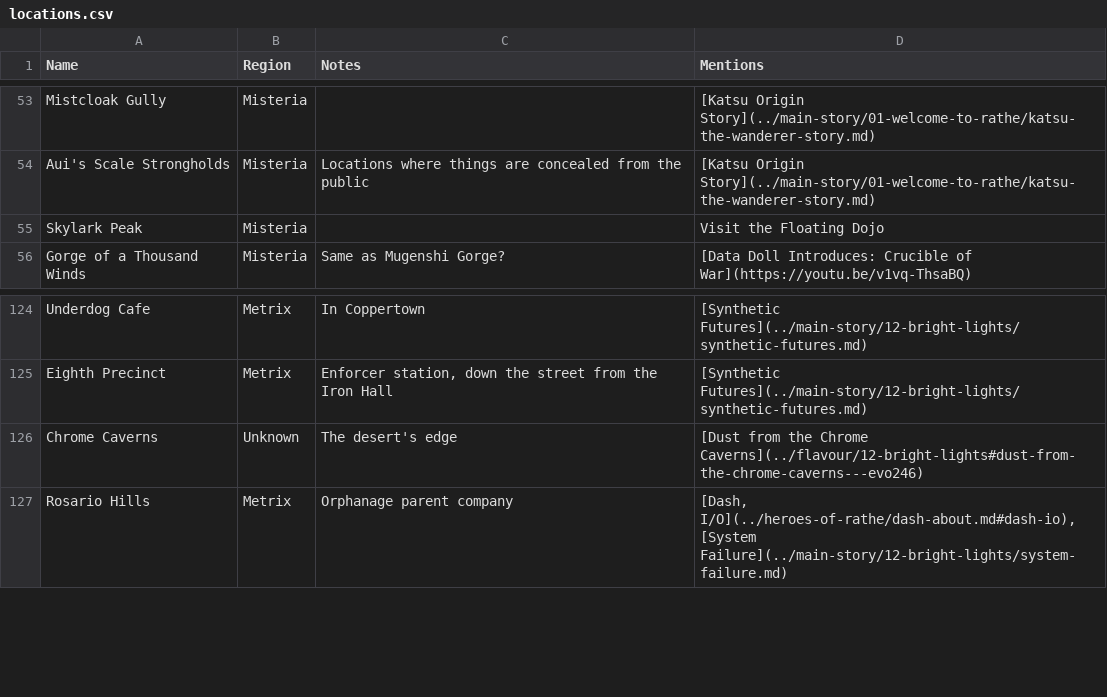
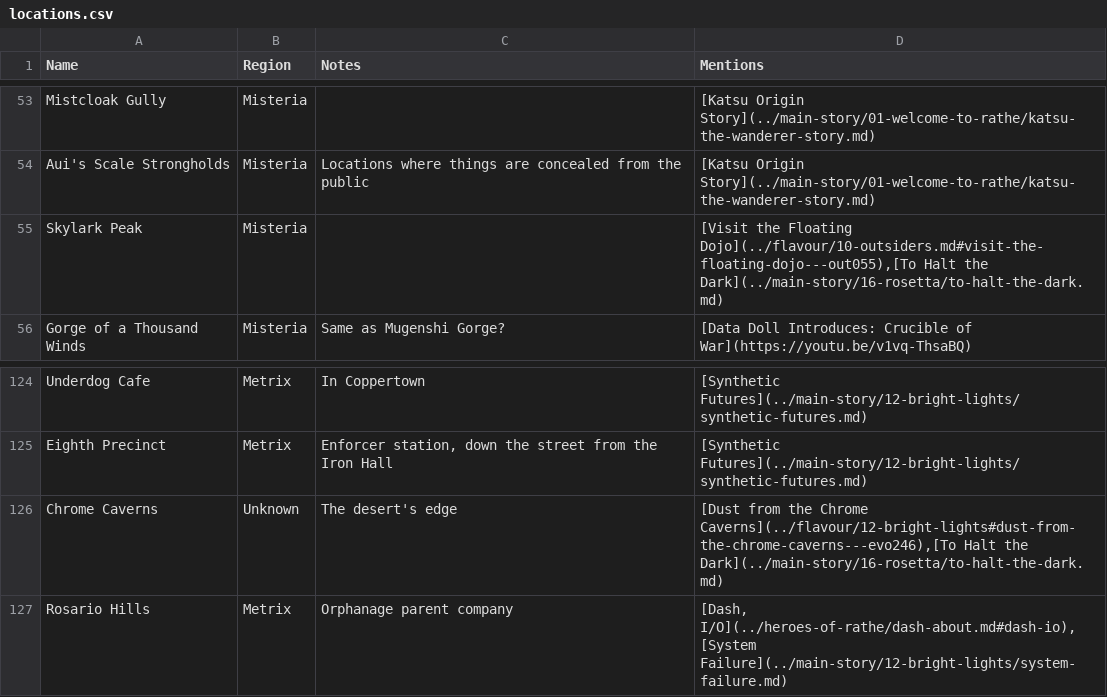
Before and after one commit to nathaneastwood/fablore, a CSV file: src/data/locations.csv, drawn as a sheet; only a part is shown, gaps mark what is left out.

```diff
--- a/src/data/locations.csv
+++ b/src/data/locations.csv
@@ -54,3 +54,3 @@ Mistcloak Gully|Misteria||[Katsu Origin Story](../main-story/01-welcome-to-rathe
 Aui's Scale Strongholds|Misteria|Locations where things are concealed from the public|[Katsu Origin Story](../main-story/01-welcome-to-rathe/katsu-the-wanderer-story.md)
-Skylark Peak|Misteria||Visit the Floating Dojo
+Skylark Peak|Misteria||[Visit the Floating Dojo](../flavour/10-outsiders.md#visit-the-floating-dojo---out055),[To Halt the Dark](../main-story/16-rosetta/to-halt-the-dark.md)
 Gorge of a Thousand Winds|Misteria|Same as Mugenshi Gorge?|[Data Doll Introduces: Crucible of War](https://youtu.be/v1vq-ThsaBQ)
@@ -125,3 +125,3 @@ Underdog Cafe|Metrix|In Coppertown|[Synthetic Futures](../main-story/12-bright-l
 Eighth Precinct|Metrix|Enforcer station, down the street from the Iron Hall|[Synthetic Futures](../main-story/12-bright-lights/synthetic-futures.md)
-Chrome Caverns|Unknown|The desert's edge|[Dust from the Chrome Caverns](../flavour/12-bright-lights#dust-from-the-chrome-caverns---evo246)
+Chrome Caverns|Unknown|The desert's edge|[Dust from the Chrome Caverns](../flavour/12-bright-lights#dust-from-the-chrome-caverns---evo246),[To Halt the Dark](../main-story/16-rosetta/to-halt-the-dark.md)
 Rosario Hills|Metrix|Orphanage parent company|[Dash, I/O](../heroes-of-rathe/dash-about.md#dash-io),[System Failure](../main-story/12-bright-lights/system-failure.md)
```
Also changed, not shown: src/data/characters.csv, 7 other files.
